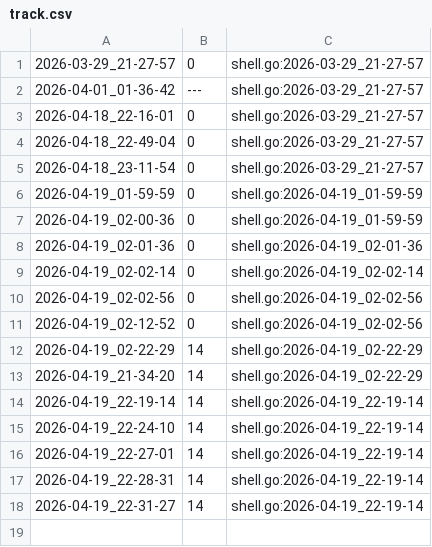
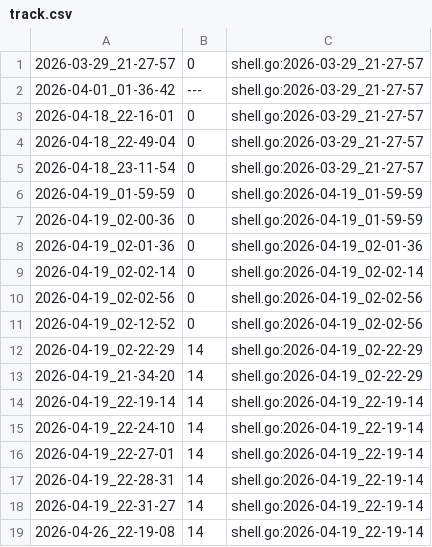
Before and after one commit to qxcode-course/ed-ter-bloco-a-Temporary95Name, a CSV file: .tko/track/ed@manipulacao/track.csv, drawn as a sheet.

```diff
--- a/.tko/track/ed@manipulacao/track.csv
+++ b/.tko/track/ed@manipulacao/track.csv
@@ -18 +18,2 @@
 2026-04-19_22-31-27,14,shell.go:2026-04-19_22-19-14
+2026-04-26_22-19-08,14,shell.go:2026-04-19_22-19-14
```
Also changed, not shown: .tko/track/ed@apagando/track.csv, .tko/track/ed@rotacoes/track.csv, 9 other files.
